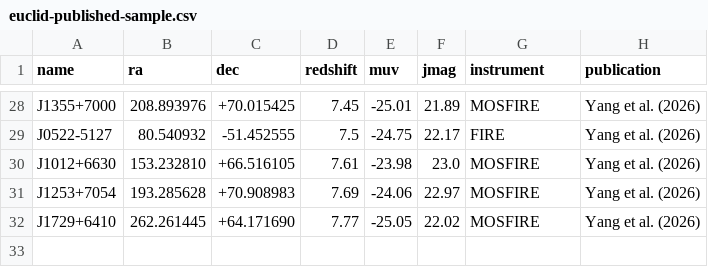
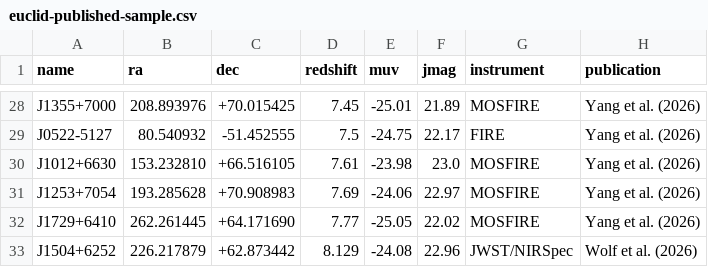
Before and after one commit to Euclid-PU-QSO/euclid-pu-qso.github.io, a CSV file: downloads/euclid-published-sample.csv, drawn as a sheet; only a part is shown, gaps mark what is left out.

Commit message:
Add the Wolf et al. discovery of J1504+6252 at z = 8.129

```diff
--- a/downloads/euclid-published-sample.csv
+++ b/downloads/euclid-published-sample.csv
@@ -32 +32,2 @@ J1253+7054,193.285628,+70.908983,7.69,-24.06,22.97,MOSFIRE,Yang et al. (2026)
 J1729+6410,262.261445,+64.171690,7.77,-25.05,22.02,MOSFIRE,Yang et al. (2026)
+J1504+6252,226.217879,+62.873442,8.129,-24.08,22.96,JWST/NIRSpec,Wolf et al. (2026)
```
Also changed, not shown: 8 other files.
